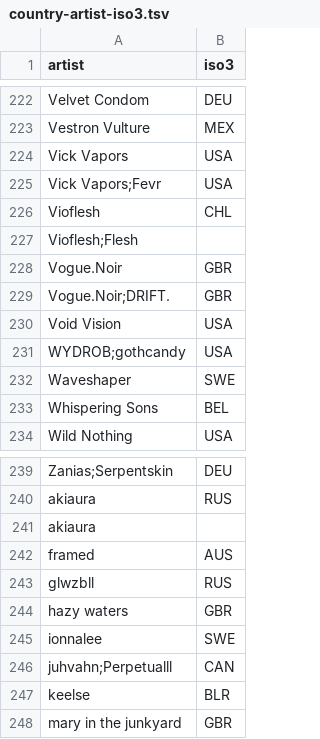
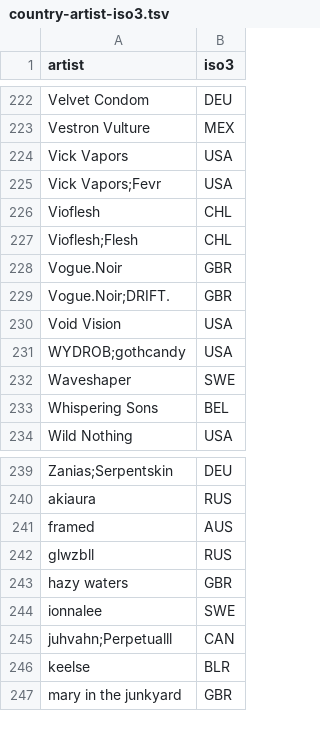
Before and after one commit to mike-seger/polaris-player-2, a TSV file: data/country-artist-iso3.tsv, drawn as a sheet; only a part is shown, gaps mark what is left out; the diff covers the shown part only.

```diff
--- a/data/country-artist-iso3.tsv
+++ b/data/country-artist-iso3.tsv
@@ -226,3 +226,3 @@ Vick Vapors;Fevr	USA
 Vioflesh	CHL
-Vioflesh;Flesh	
+Vioflesh;Flesh	CHL
 Vogue.Noir	GBR
@@ -240,3 +240,2 @@ Zanias;Serpentskin	DEU
 akiaura	RUS
-akiaura	
 framed	AUS
```
Also changed, not shown: 7 edited cells elsewhere in this file.
